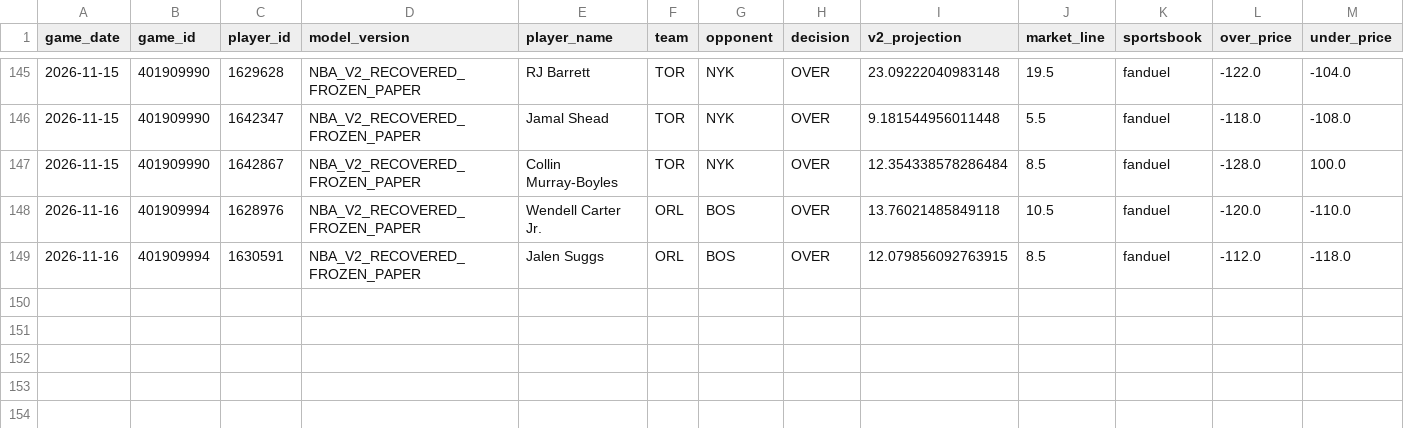
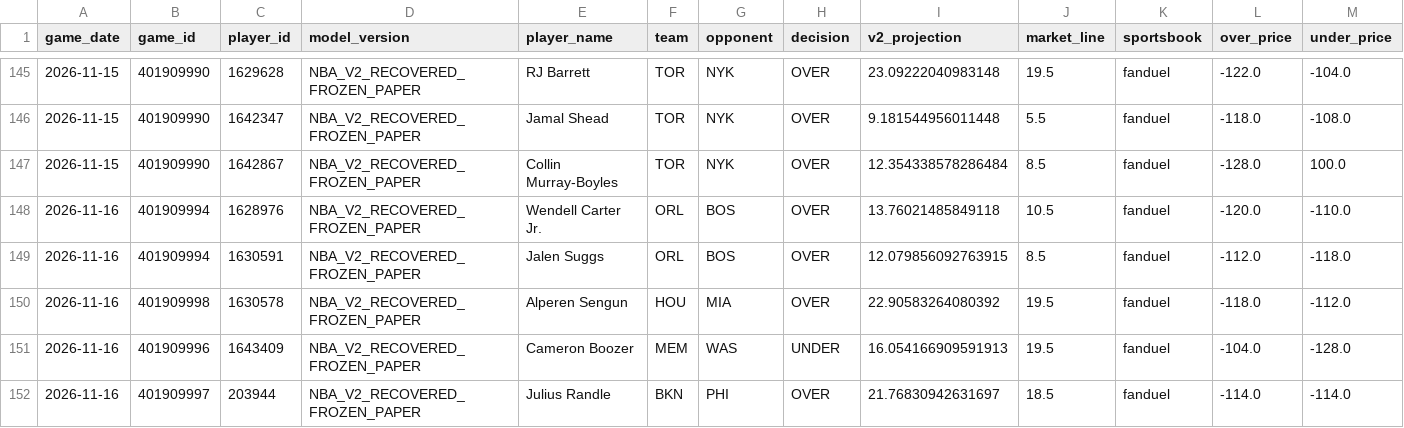
Before and after one commit to easymoneyschulz/sports-betting-command-center, a CSV file: public_data/nba_v2_recovered_paper_tracker.csv, drawn as a sheet; only a part is shown, gaps mark what is left out; rows hold the shown columns only; the diff names each change by its address in the sheet, - before the commit and + after, or states it on an @@ line.

```diff
--- a/public_data/nba_v2_recovered_paper_tracker.csv
+++ b/public_data/nba_v2_recovered_paper_tracker.csv
+row 150: 2026-11-16 | 401909998 | 1630578 | NBA_V2_RECOVERED_FROZEN_PAPER | Alperen Sengun | HOU | MIA | OVER | 22.90583264080392 | 19.5 | fanduel | -118.0 | -112.0
+row 151: 2026-11-16 | 401909996 | 1643409 | NBA_V2_RECOVERED_FROZEN_PAPER | Cameron Boozer | MEM | WAS | UNDER | 16.054166909591913 | 19.5 | fanduel | -104.0 | -128.0
+row 152: 2026-11-16 | 401909997 | 203944 | NBA_V2_RECOVERED_FROZEN_PAPER | Julius Randle | BKN | PHI | OVER | 21.76830942631697 | 18.5 | fanduel | -114.0 | -114.0
```
Also changed, not shown: public_data/nba_v2_propline_odds.csv, public_data/nba_v2_recovered_paper_predictions.csv, 1 other file.
